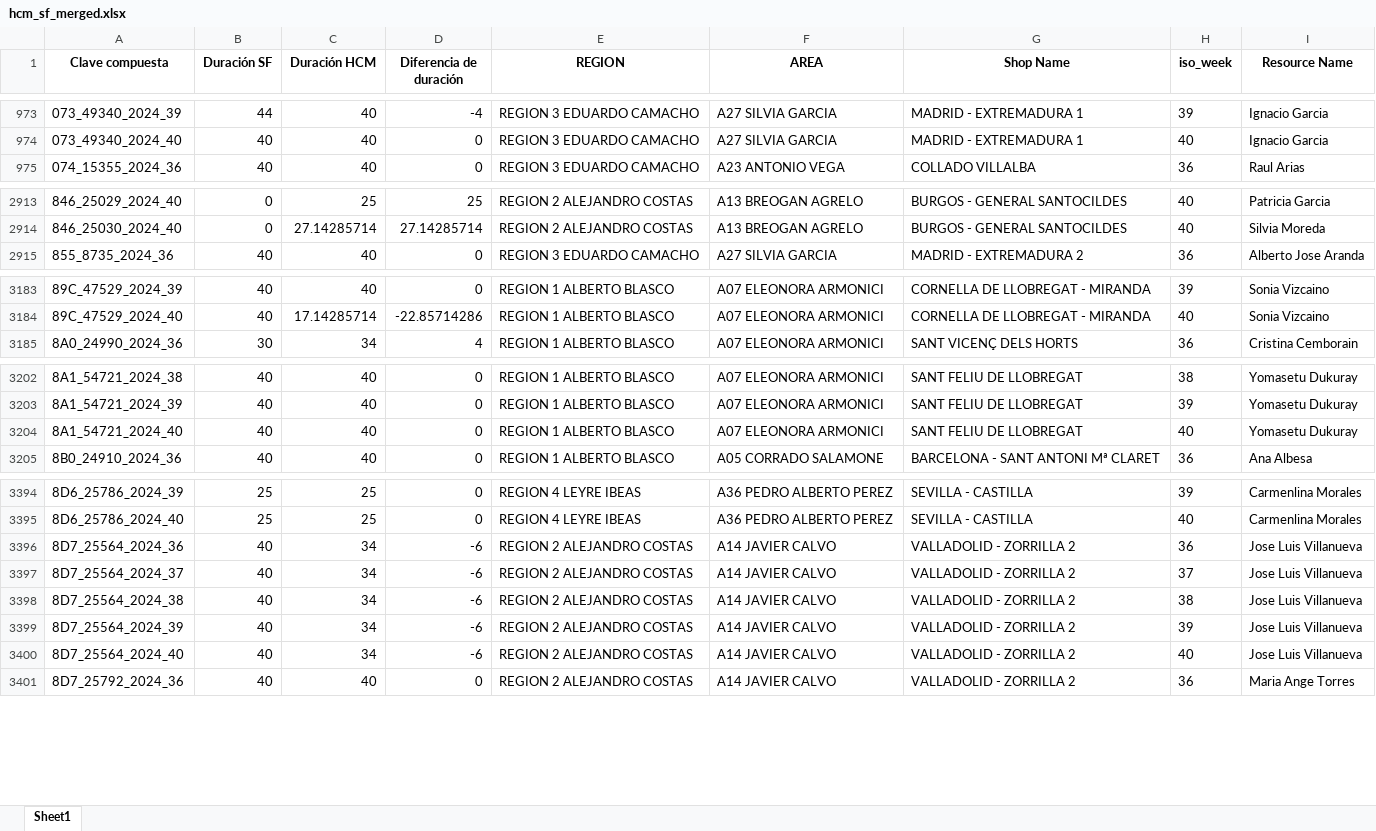
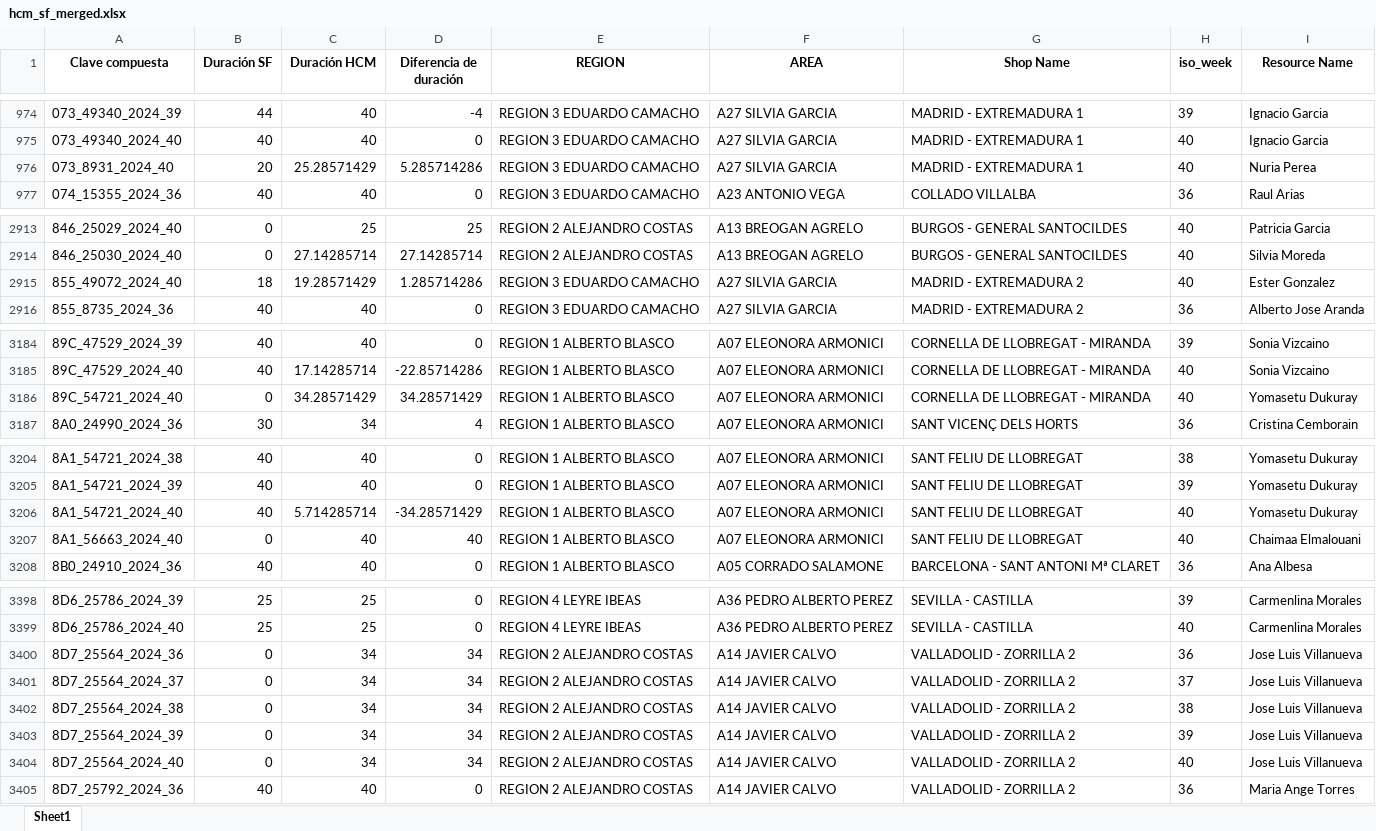
Before and after one commit to alisaleks/Agenda_App, an Excel workbook: hcm_sf_merged.xlsx, sheet Sheet1, drawn as a sheet; only a part is shown, gaps mark what is left out; values as stored, in another font and other column widths than the file's, no borders; addresses are those after the commit; the diff covers the shown part only; the diff names each change by its address in the sheet, - before the commit and + after, or states it on an @@ line.

```diff
--- a/hcm_sf_merged.xlsx (sheet Sheet1)
+++ b/hcm_sf_merged.xlsx (sheet Sheet1)
+row 976: 073_8931_2024_40 | 20 | 25.28571429 | 5.285714286 | REGION 3 EDUARDO CAMACHO | A27 SILVIA GARCIA | MADRID - EXTREMADURA 1 | 40 | Nuria Perea
+row 2915: 855_49072_2024_40 | 18 | 19.28571429 | 1.285714286 | REGION 3 EDUARDO CAMACHO | A27 SILVIA GARCIA | MADRID - EXTREMADURA 2 | 40 | Ester Gonzalez
+row 3186: 89C_54721_2024_40 | 0 | 34.28571429 | 34.28571429 | REGION 1 ALBERTO BLASCO | A07 ELEONORA ARMONICI | CORNELLA DE LLOBREGAT - MIRANDA | 40 | Yomasetu Dukuray
-C3206 (Duración HCM): 40
+C3206 (Duración HCM): 5.714285714
-D3206 (Diferencia de duración): 0
+D3206 (Diferencia de duración): -34.28571429
+row 3207: 8A1_56663_2024_40 | 0 | 40 | 40 | REGION 1 ALBERTO BLASCO | A07 ELEONORA ARMONICI | SANT FELIU DE LLOBREGAT | 40 | Chaimaa Elmalouani
-B3400:B3404 (Duración SF): 40
+B3400:B3404 (Duración SF): 0
-D3400:D3404 (Diferencia de duración): -6
+D3400:D3404 (Diferencia de duración): 34
```
Also changed, not shown: 5 added rows, 17 removed rows and 80 edited cells elsewhere in this sheet, 6 other files.
